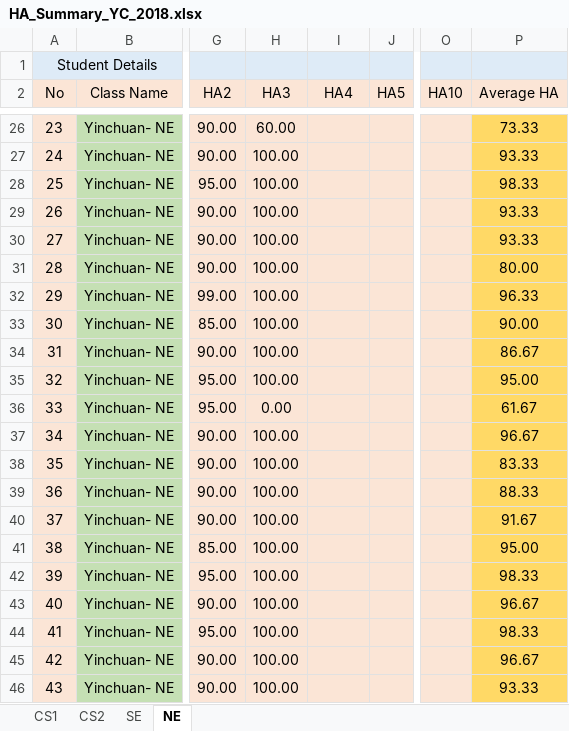
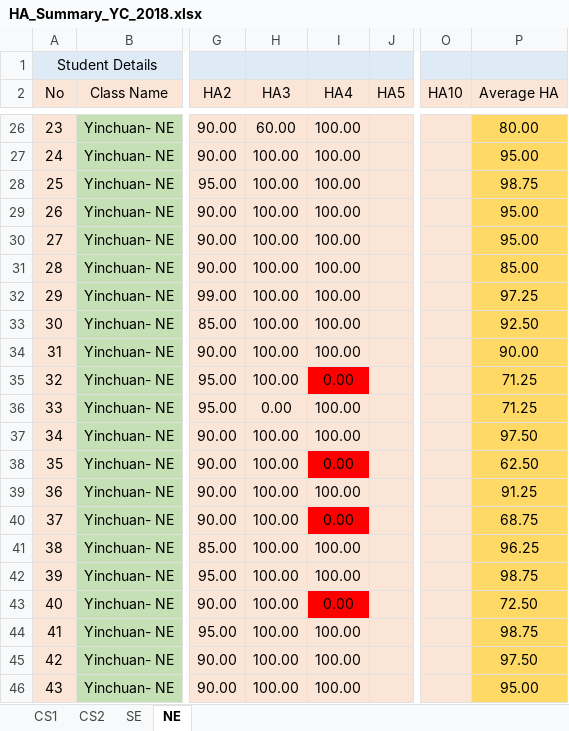
Before and after one commit to niit-nxu/Sept-2020---Jan-2021, an Excel workbook: Grade 2018/HomeAssignment/HA_Summary_YC_2018.xlsx, sheet NE, drawn as a sheet; only a part is shown, gaps mark what is left out; values as stored, in another font and other column widths than the file's, no borders; the diff covers the shown part only; the diff names each change by its address in the sheet, - before the commit and + after, or states it on an @@ line.

```diff
--- a/Grade 2018/HomeAssignment/HA_Summary_YC_2018.xlsx (sheet NE)
+++ b/Grade 2018/HomeAssignment/HA_Summary_YC_2018.xlsx (sheet NE)
-I26:I34 (HA4): (empty)
+I26:I34 (HA4): 100.00
-P26 (Average HA): 73.33
+P26 (Average HA): 80.00
-P27 (Average HA): 93.33
+P27 (Average HA): 95.00
-P28 (Average HA): 98.33
+P28 (Average HA): 98.75
-P29:P30 (Average HA): 93.33
+P29:P30 (Average HA): 95.00
-P31 (Average HA): 80.00
+P31 (Average HA): 85.00
-P32 (Average HA): 96.33
+P32 (Average HA): 97.25
-P33 (Average HA): 90.00
+P33 (Average HA): 92.50
-P34 (Average HA): 86.67
+P34 (Average HA): 90.00
-I35 (HA4): (empty)
+I35 (HA4): 0.00
-I35 fill: #FBE5D6
+I35 fill: #FF0000
-P35 (Average HA): 95.00
+P35 (Average HA): 71.25
-I36:I37 (HA4): (empty)
+I36:I37 (HA4): 100.00
-P36 (Average HA): 61.67
+P36 (Average HA): 71.25
-P37 (Average HA): 96.67
+P37 (Average HA): 97.50
-I38 (HA4): (empty)
+I38 (HA4): 0.00
-I38 fill: #FBE5D6
+I38 fill: #FF0000
-P38 (Average HA): 83.33
+P38 (Average HA): 62.50
-I39 (HA4): (empty)
+I39 (HA4): 100.00
-P39 (Average HA): 88.33
+P39 (Average HA): 91.25
-I40 (HA4): (empty)
+I40 (HA4): 0.00
-I40 fill: #FBE5D6
+I40 fill: #FF0000
-P40 (Average HA): 91.67
+P40 (Average HA): 68.75
-I41:I42 (HA4): (empty)
+I41:I42 (HA4): 100.00
-P41 (Average HA): 95.00
+P41 (Average HA): 96.25
-P42 (Average HA): 98.33
+P42 (Average HA): 98.75
-I43 (HA4): (empty)
+I43 (HA4): 0.00
-I43 fill: #FBE5D6
+I43 fill: #FF0000
-P43 (Average HA): 96.67
+P43 (Average HA): 72.50
-I44:I46 (HA4): (empty)
+I44:I46 (HA4): 100.00
-P44 (Average HA): 98.33
+P44 (Average HA): 98.75
-P45 (Average HA): 96.67
+P45 (Average HA): 97.50
-P46 (Average HA): 93.33
+P46 (Average HA): 95.00
```
Also changed, not shown: 57 edited cells and cell formats elsewhere in this sheet, sheet SE.
